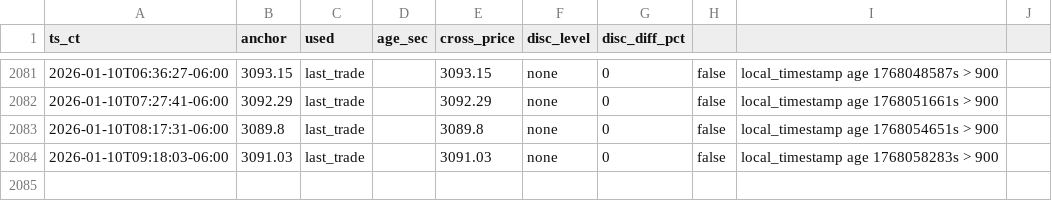
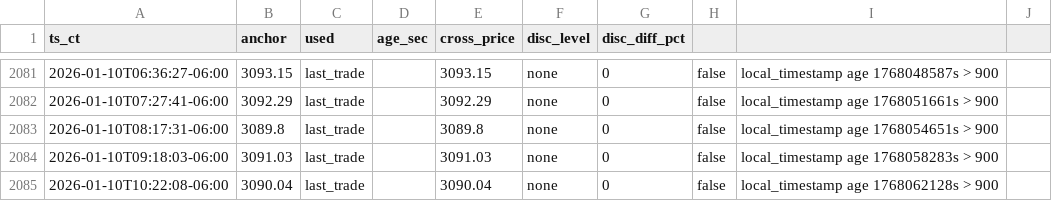
Before and after one commit to mobilemid/ethusd-anchor, a CSV file: data/anchor_log.csv, drawn as a sheet; only a part is shown, gaps mark what is left out; the diff names each change by its address in the sheet, - before the commit and + after, or states it on an @@ line.

```diff
--- a/data/anchor_log.csv
+++ b/data/anchor_log.csv
+row 2085: 2026-01-10T10:22:08-06:00 | 3090.04 | last_trade |  | 3090.04 | none | 0 | false | local_timestamp age 1768062128s > 900
```
Also changed, not shown: 1 other file.
